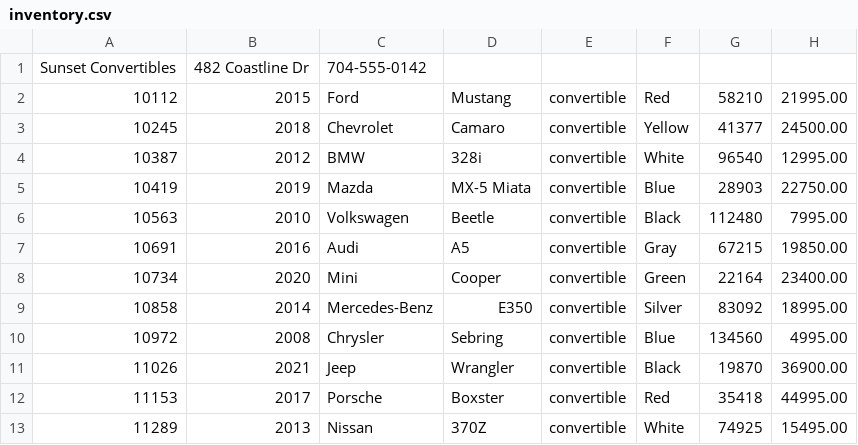
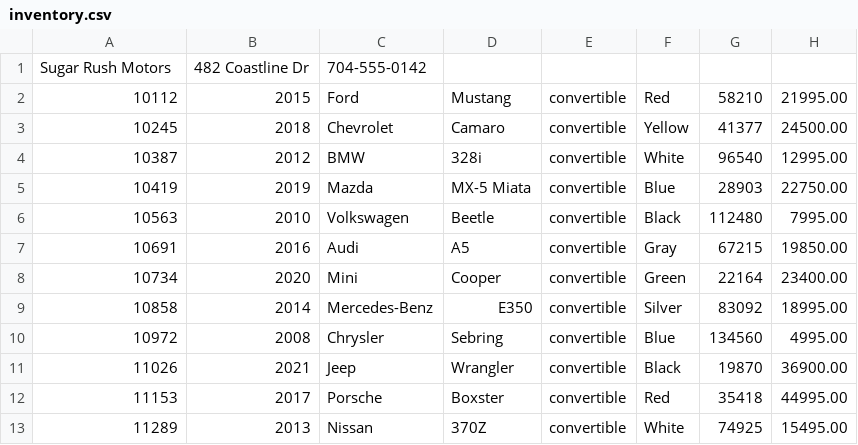
Before and after one commit to cruz-ht/Bootcamp_De-LaCruz, a CSV file: Workshop4/src/main/resources/inventory.csv, drawn as a sheet.

```diff
--- a/Workshop4/src/main/resources/inventory.csv
+++ b/Workshop4/src/main/resources/inventory.csv
@@ -1,2 +1,2 @@
-Sunset Convertibles|482 Coastline Dr|704-555-0142
+Sugar Rush Motors|482 Coastline Dr|704-555-0142
 10112|2015|Ford|Mustang|convertible|Red|58210|21995.00
```
Also changed, not shown: 2 other files.
